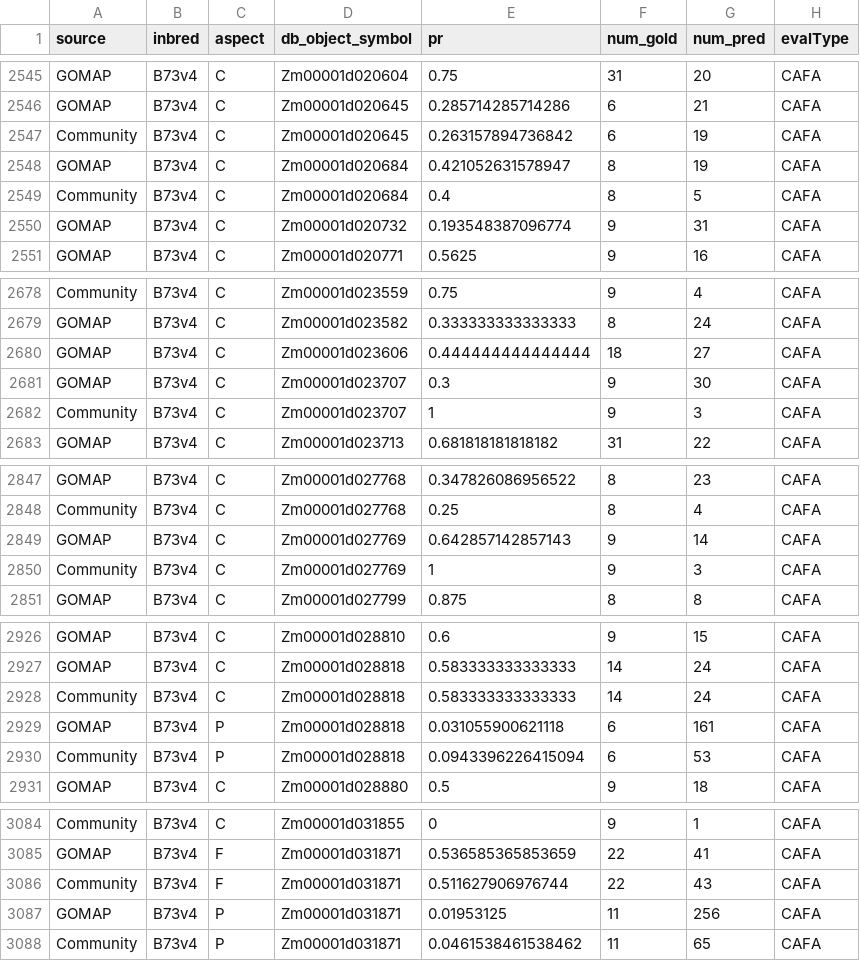
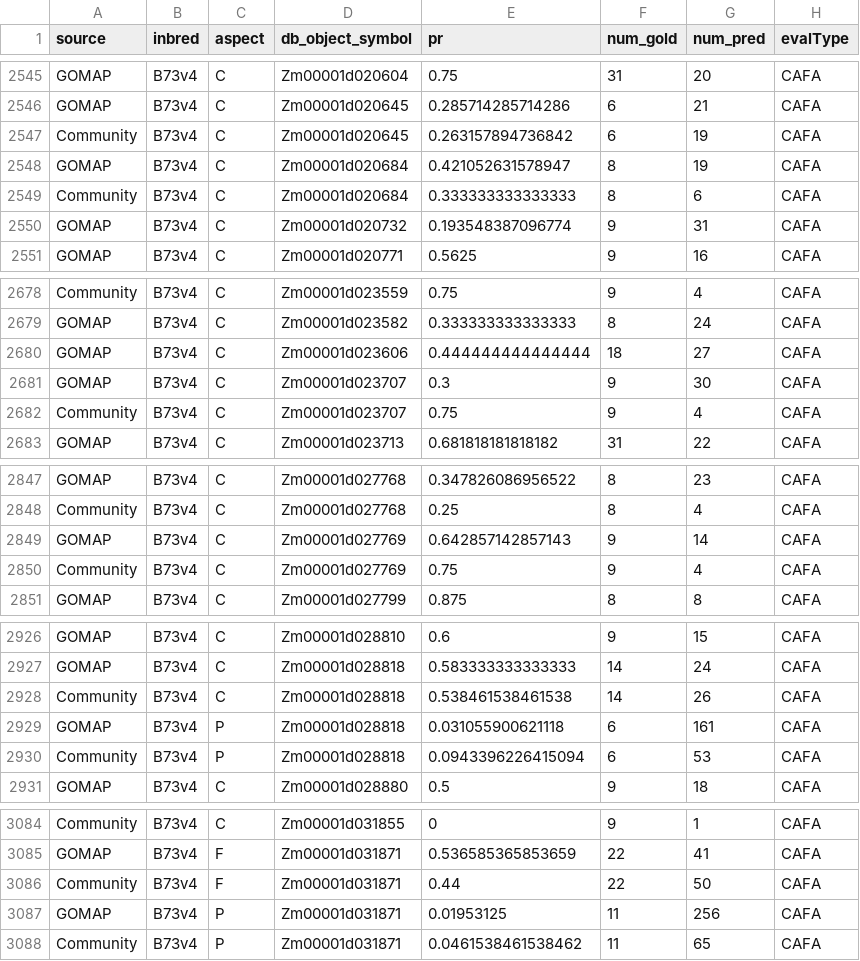
Before and after one commit to bioinformapping/GOMAP-maize-analysis, a TSV file: data/metrics/gafCafaPr.tsv, drawn as a sheet; only a part is shown, gaps mark what is left out; the diff covers the shown part only.

```diff
--- a/data/metrics/gafCafaPr.tsv
+++ b/data/metrics/gafCafaPr.tsv
@@ -2548,3 +2548,3 @@ Community,B73v4,C,Zm00001d020645,0.263157894736842,6,19,CAFA
 GOMAP,B73v4,C,Zm00001d020684,0.421052631578947,8,19,CAFA
-Community,B73v4,C,Zm00001d020684,0.4,8,5,CAFA
+Community,B73v4,C,Zm00001d020684,0.333333333333333,8,6,CAFA
 GOMAP,B73v4,C,Zm00001d020732,0.193548387096774,9,31,CAFA
@@ -2681,3 +2681,3 @@ GOMAP,B73v4,C,Zm00001d023606,0.444444444444444,18,27,CAFA
 GOMAP,B73v4,C,Zm00001d023707,0.3,9,30,CAFA
-Community,B73v4,C,Zm00001d023707,1,9,3,CAFA
+Community,B73v4,C,Zm00001d023707,0.75,9,4,CAFA
 GOMAP,B73v4,C,Zm00001d023713,0.681818181818182,31,22,CAFA
@@ -2849,3 +2849,3 @@ Community,B73v4,C,Zm00001d027768,0.25,8,4,CAFA
 GOMAP,B73v4,C,Zm00001d027769,0.642857142857143,9,14,CAFA
-Community,B73v4,C,Zm00001d027769,1,9,3,CAFA
+Community,B73v4,C,Zm00001d027769,0.75,9,4,CAFA
 GOMAP,B73v4,C,Zm00001d027799,0.875,8,8,CAFA
@@ -2927,3 +2927,3 @@ GOMAP,B73v4,C,Zm00001d028810,0.6,9,15,CAFA
 GOMAP,B73v4,C,Zm00001d028818,0.583333333333333,14,24,CAFA
-Community,B73v4,C,Zm00001d028818,0.583333333333333,14,24,CAFA
+Community,B73v4,C,Zm00001d028818,0.538461538461538,14,26,CAFA
 GOMAP,B73v4,P,Zm00001d028818,0.031055900621118,6,161,CAFA
@@ -3085,3 +3085,3 @@ Community,B73v4,C,Zm00001d031855,0,9,1,CAFA
 GOMAP,B73v4,F,Zm00001d031871,0.536585365853659,22,41,CAFA
-Community,B73v4,F,Zm00001d031871,0.511627906976744,22,43,CAFA
+Community,B73v4,F,Zm00001d031871,0.44,22,50,CAFA
 GOMAP,B73v4,P,Zm00001d031871,0.01953125,11,256,CAFA
```
Also changed, not shown: 30 edited cells elsewhere in this file, data/metrics/gafCafaRc.tsv, 32 other files.
